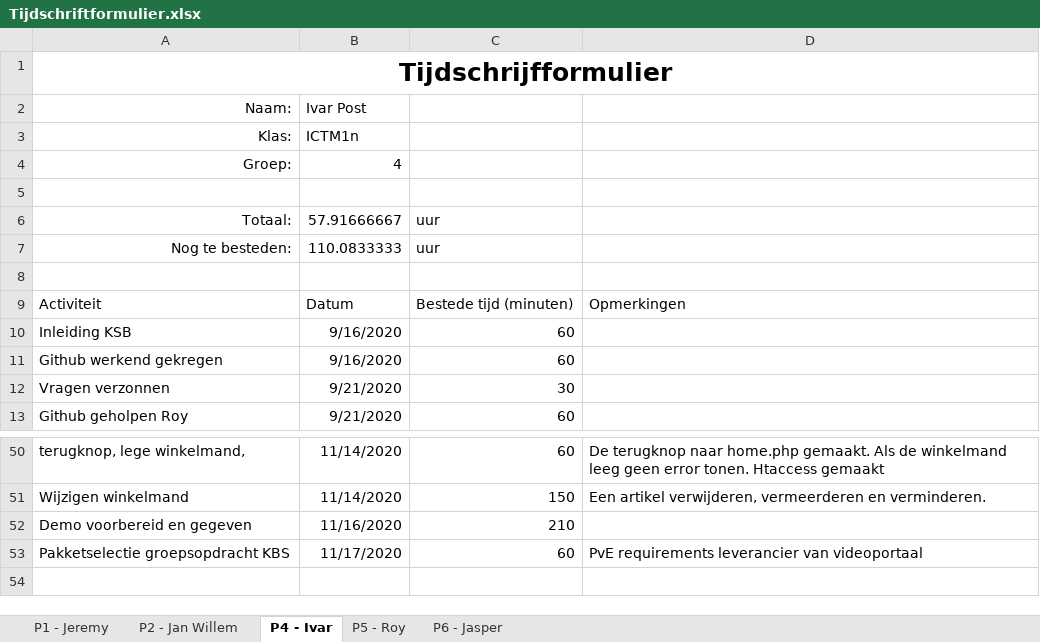
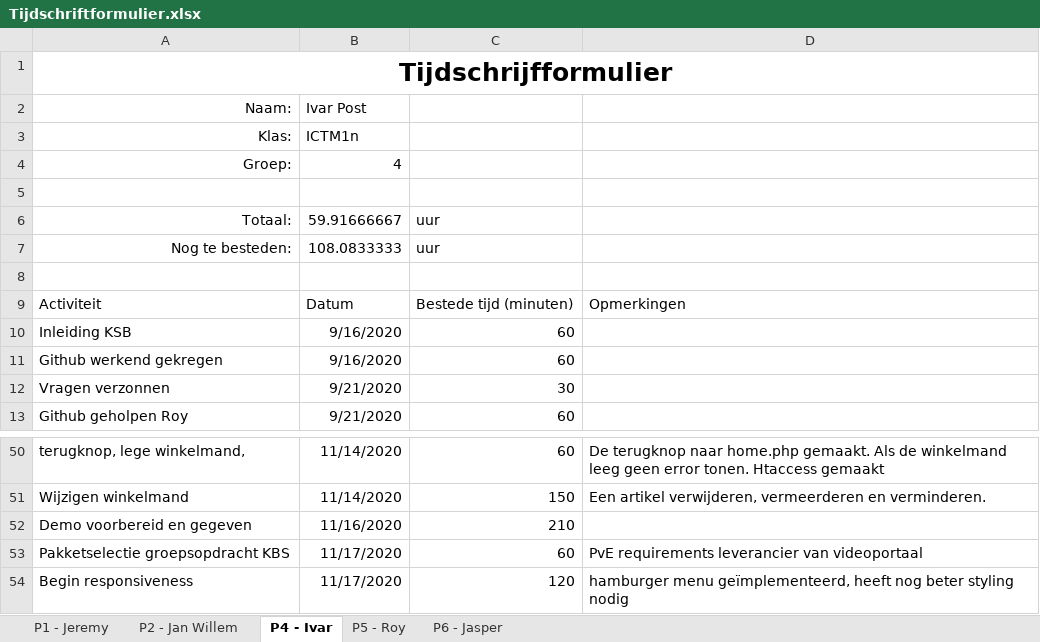
Before and after one commit to thesmallwan123/NerdyGadgets, an Excel workbook: Documenten/Tijdschriftformulier.xlsx, sheet P4 - Ivar, drawn as a sheet; only a part is shown, gaps mark what is left out; values as stored, in another font and other column widths than the file's, no borders; table styles not drawn; the diff names each change by its address in the sheet, - before the commit and + after, or states it on an @@ line.

Commit message:
update tijd Ivar

```diff
--- a/Documenten/Tijdschriftformulier.xlsx (sheet P4 - Ivar)
+++ b/Documenten/Tijdschriftformulier.xlsx (sheet P4 - Ivar)
-B6: 57.91666667
+B6: 59.91666667
-B7: 110.0833333
+B7: 108.0833333
+row 54: Begin responsiveness | 11/17/2020 | 120 | hamburger menu geïmplementeerd, heeft nog beter styling nodig
```
